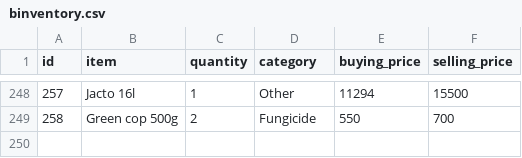
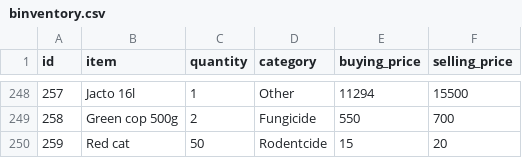
Before and after one commit to Wan7iku/Business-Mangament-App, a CSV file: binventory.csv, drawn as a sheet; only a part is shown, gaps mark what is left out.

Commit message:
Add Red cat entry to binventory.csv

```diff
--- a/binventory.csv
+++ b/binventory.csv
@@ -249 +249,2 @@ id,item,quantity,category,buying_price,selling_price
 258,Green cop 500g,2,Fungicide,550,700
+259,Red cat,50,Rodentcide,15,20
```
